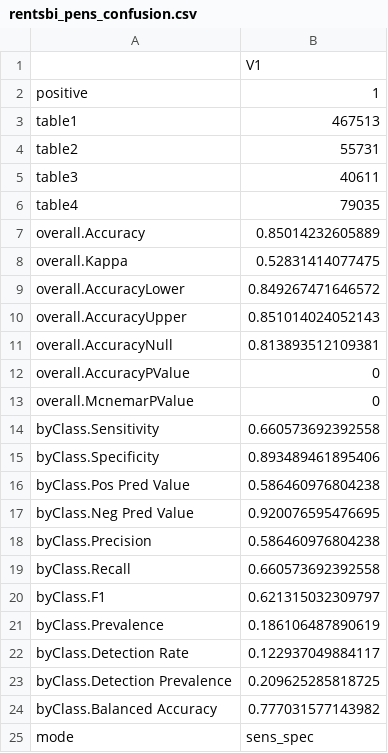
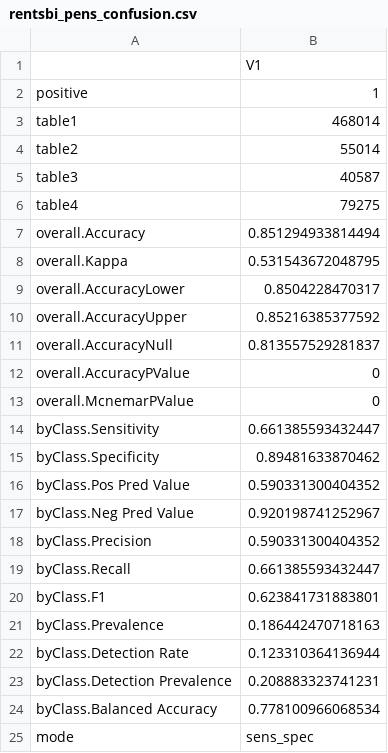
Before and after one commit to maiktreya/petit-rentier-HFCS, a CSV file: prod/ml_methods/output/rentsbi_pens_confusion.csv, drawn as a sheet.

```diff
--- a/prod/ml_methods/output/rentsbi_pens_confusion.csv
+++ b/prod/ml_methods/output/rentsbi_pens_confusion.csv
@@ -2,24 +2,24 @@
 positive,1
-table1,467513
-table2,55731
-table3,40611
-table4,79035
-overall.Accuracy,0.85014232605889
-overall.Kappa,0.52831414077475
-overall.AccuracyLower,0.849267471646572
-overall.AccuracyUpper,0.851014024052143
-overall.AccuracyNull,0.813893512109381
+table1,468014
+table2,55014
+table3,40587
+table4,79275
+overall.Accuracy,0.851294933814494
+overall.Kappa,0.531543672048795
+overall.AccuracyLower,0.8504228470317
+overall.AccuracyUpper,0.85216385377592
+overall.AccuracyNull,0.813557529281837
 overall.AccuracyPValue,0
 overall.McnemarPValue,0
-byClass.Sensitivity,0.660573692392558
-byClass.Specificity,0.893489461895406
-byClass.Pos Pred Value,0.586460976804238
-byClass.Neg Pred Value,0.920076595476695
-byClass.Precision,0.586460976804238
-byClass.Recall,0.660573692392558
-byClass.F1,0.621315032309797
-byClass.Prevalence,0.186106487890619
-byClass.Detection Rate,0.122937049884117
-byClass.Detection Prevalence,0.209625285818725
-byClass.Balanced Accuracy,0.777031577143982
+byClass.Sensitivity,0.661385593432447
+byClass.Specificity,0.89481633870462
+byClass.Pos Pred Value,0.590331300404352
+byClass.Neg Pred Value,0.920198741252967
+byClass.Precision,0.590331300404352
+byClass.Recall,0.661385593432447
+byClass.F1,0.623841731883801
+byClass.Prevalence,0.186442470718163
+byClass.Detection Rate,0.123310364136944
+byClass.Detection Prevalence,0.208883323741231
+byClass.Balanced Accuracy,0.778100966068534
 mode,sens_spec
```
Also changed, not shown: prod/ml_methods/output/rentsbi_pens.csv, 2 other files.
